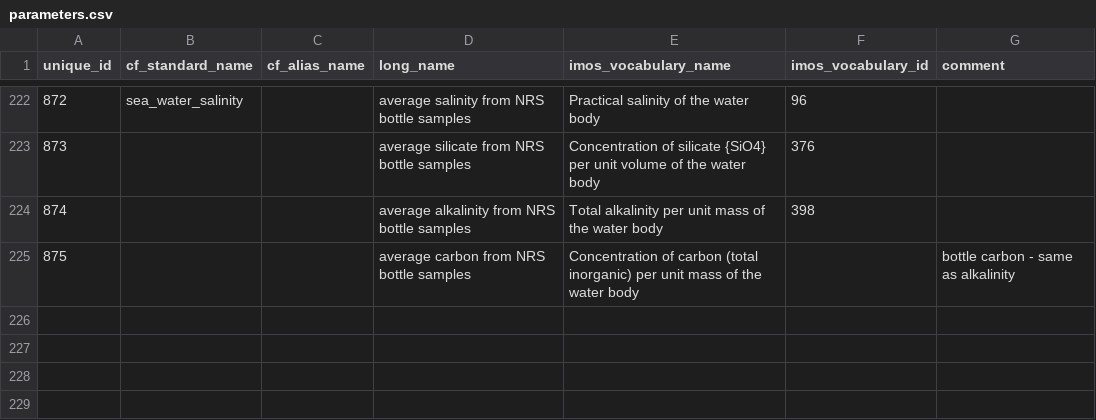
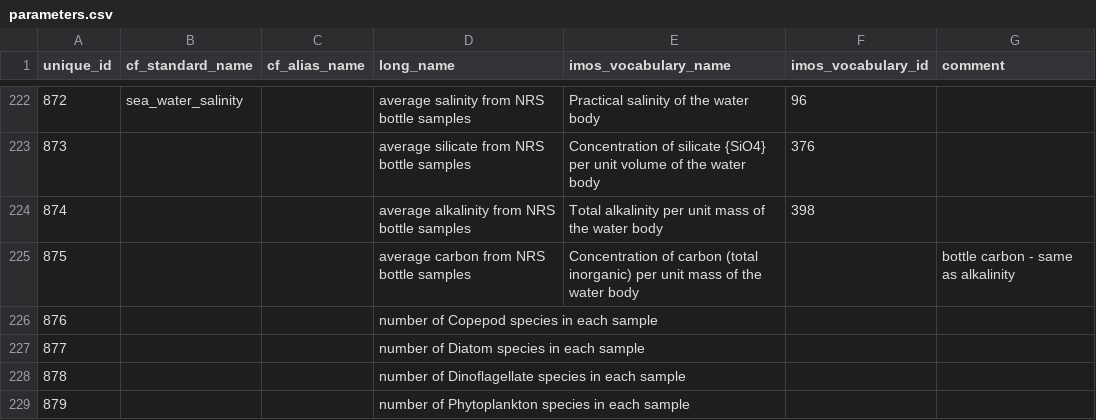
Before and after one commit to aodn/data-services, a CSV file: PARAMETERS_MAPPING/parameters.csv, drawn as a sheet; only a part is shown, gaps mark what is left out.

```diff
--- a/PARAMETERS_MAPPING/parameters.csv
+++ b/PARAMETERS_MAPPING/parameters.csv
@@ -225 +225,5 @@ unique_id;cf_standard_name;cf_alias_name;long_name;imos_vocabulary_name;imos_voc
 875;;;average carbon from NRS bottle samples;Concentration of carbon (total inorganic) per unit mass of the water body;;bottle carbon - same as alkalinity
+876;;;number of Copepod species in each sample;;;
+877;;;number of Diatom species in each sample;;;
+878;;;number of Dinoflagellate species in each sample;;;
+879;;;number of Phytoplankton species in each sample;;;
```
Also changed, not shown: PARAMETERS_MAPPING/parameters_mapping.csv, PARAMETERS_MAPPING/unit_view.csv.
